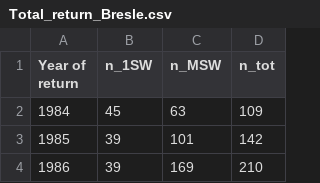
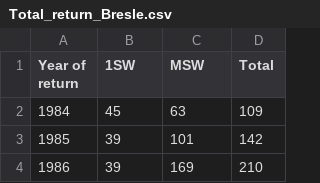
Before and after one commit to ORE-DiaPFC/Abondance, a CSV file: report/Total_return_Bresle.csv, drawn as a sheet; only a part is shown.

```diff
--- a/report/Total_return_Bresle.csv
+++ b/report/Total_return_Bresle.csv
@@ -1,2 +1,2 @@
-"Year of return","n_1SW","n_MSW","n_tot"
+"Year of return","1SW","MSW","Total"
 1984,45,63,109
```
Also changed, not shown: report/Total_return_Nivelle.csv, report/Total_return_Oir.csv, 4 other files.
